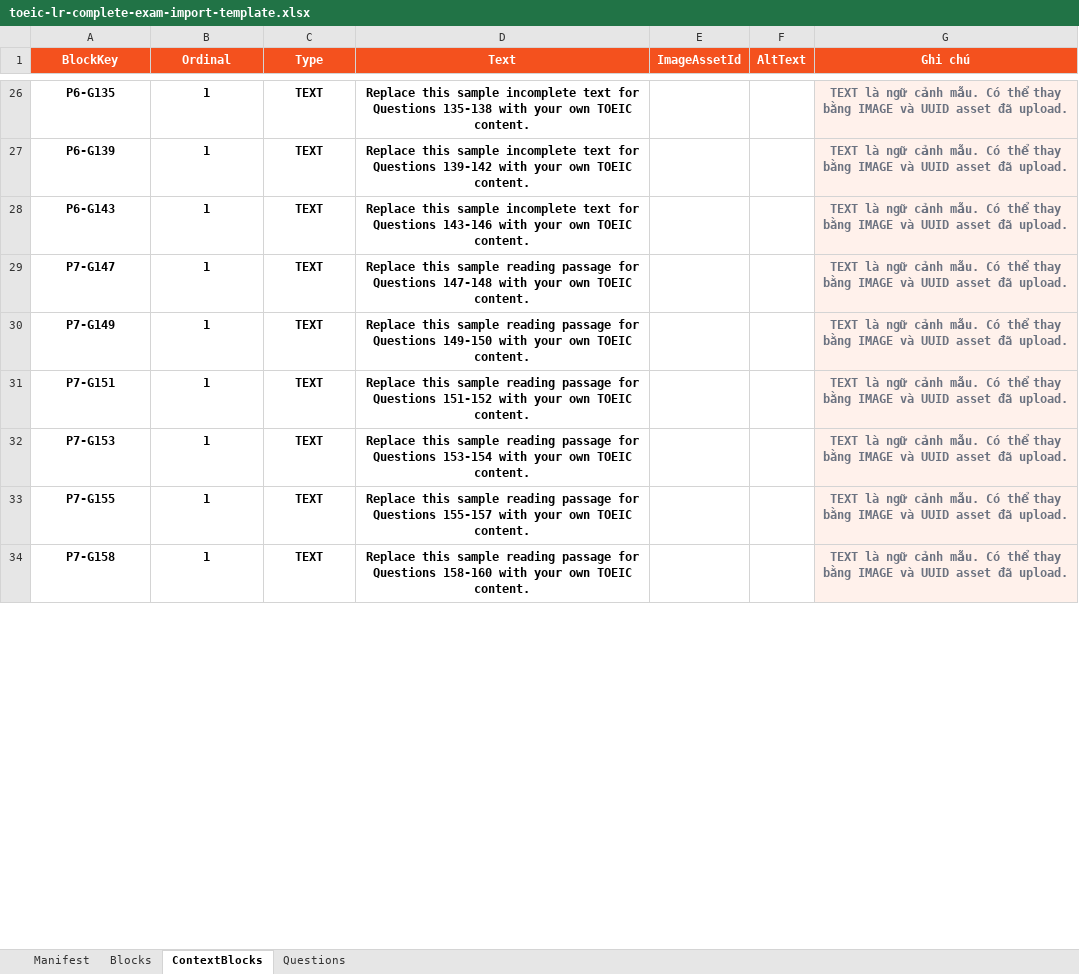
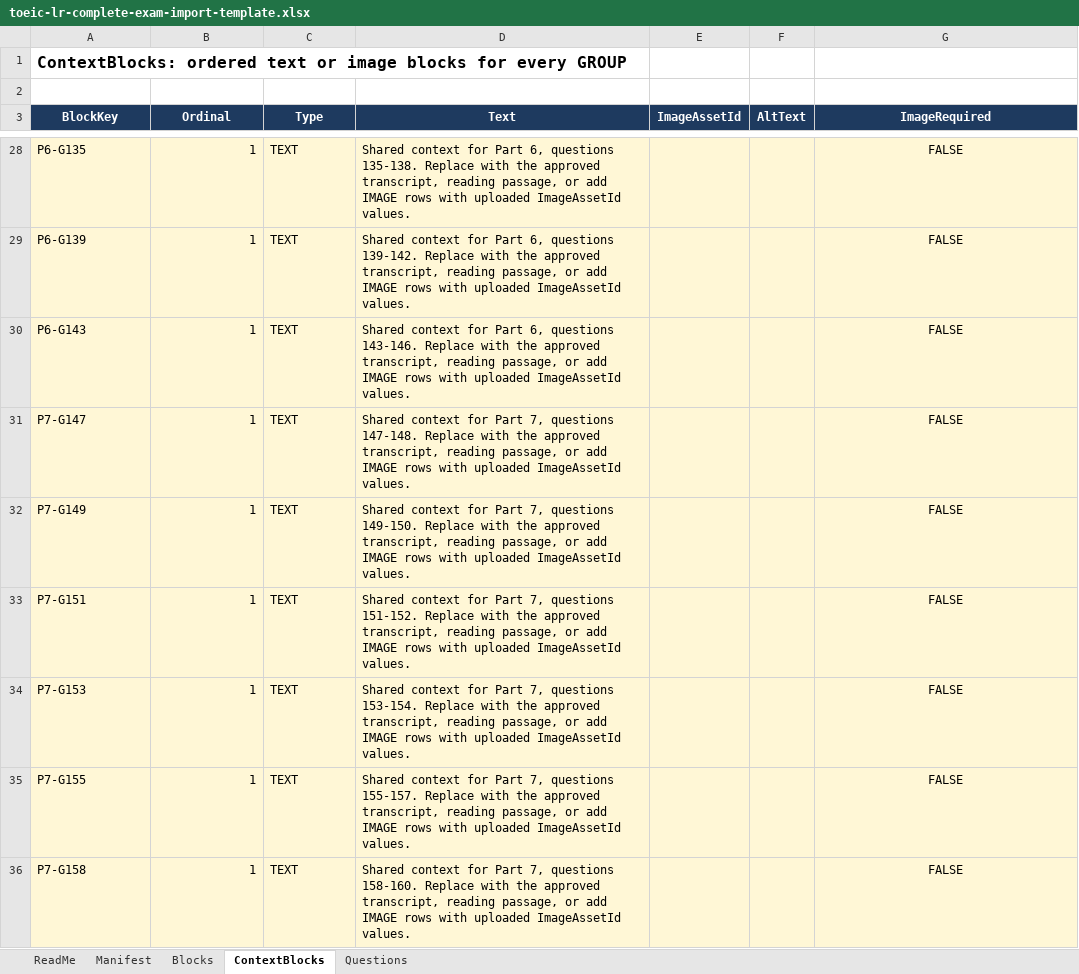
Before and after one commit to karasuma-2401/TOEICMaster-BE, an Excel workbook: src/TOEICMaster.Api/Resources/ExamTemplates/toeic-lr-complete-exam-import-template.xlsx, sheet ContextBlocks, drawn as a sheet; only a part is shown, gaps mark what is left out; values as stored, in another font and other column widths than the file's, no borders; addresses are those after the commit; the diff covers the shown part only; the diff names each change by its address in the sheet, - before the commit and + after, or states it on an @@ line.

```diff
--- a/src/TOEICMaster.Api/Resources/ExamTemplates/toeic-lr-complete-exam-import-template.xlsx (sheet ContextBlocks)
+++ b/src/TOEICMaster.Api/Resources/ExamTemplates/toeic-lr-complete-exam-import-template.xlsx (sheet ContextBlocks)
+sheet tab: ReadMe
+row 1: ContextBlocks: ordered text or image blocks for every GROUP
+row 2: (empty)
-A3:G3 fill: #F4511E
+A3:G3 fill: #1E3A5F
-G3: Ghi chú
+G3: ImageRequired
-A28:F36 fill: none
+A28:F36 fill: #FFF7D6
-A28:D36 bold: on
+A28:D36 bold: off
-A28:A36 alignment: center
+A28:A36 alignment: left
-B28:B36 alignment: center
+B28:B36 alignment: right
-C28:D36 alignment: center
+C28:D36 alignment: left
-D28 (Text): Replace this sample incomplete text for Questions 135-138 with your own TOEIC content.
+D28 (Text): Shared context for Part 6, questions 135-138. Replace with the approved transcript, reading passage, or add IMAGE rows with uploaded ImageAssetId values.
-G28:G36 (ImageRequired): TEXT là ngữ cảnh mẫu. Có thể thay bằng IMAGE và UUID asset đã upload.
+G28:G36 (ImageRequired): FALSE
@@ G28:G36 bold: on → off, text colour: #6B7280 → black @@
-D29 (Text): Replace this sample incomplete text for Questions 139-142 with your own TOEIC content.
+D29 (Text): Shared context for Part 6, questions 139-142. Replace with the approved transcript, reading passage, or add IMAGE rows with uploaded ImageAssetId values.
-D30 (Text): Replace this sample incomplete text for Questions 143-146 with your own TOEIC content.
+D30 (Text): Shared context for Part 6, questions 143-146. Replace with the approved transcript, reading passage, or add IMAGE rows with uploaded ImageAssetId values.
-D31 (Text): Replace this sample reading passage for Questions 147-148 with your own TOEIC content.
+D31 (Text): Shared context for Part 7, questions 147-148. Replace with the approved transcript, reading passage, or add IMAGE rows with uploaded ImageAssetId values.
-D32 (Text): Replace this sample reading passage for Questions 149-150 with your own TOEIC content.
+D32 (Text): Shared context for Part 7, questions 149-150. Replace with the approved transcript, reading passage, or add IMAGE rows with uploaded ImageAssetId values.
-D33 (Text): Replace this sample reading passage for Questions 151-152 with your own TOEIC content.
+D33 (Text): Shared context for Part 7, questions 151-152. Replace with the approved transcript, reading passage, or add IMAGE rows with uploaded ImageAssetId values.
-D34 (Text): Replace this sample reading passage for Questions 153-154 with your own TOEIC content.
+D34 (Text): Shared context for Part 7, questions 153-154. Replace with the approved transcript, reading passage, or add IMAGE rows with uploaded ImageAssetId values.
-D35 (Text): Replace this sample reading passage for Questions 155-157 with your own TOEIC content.
+D35 (Text): Shared context for Part 7, questions 155-157. Replace with the approved transcript, reading passage, or add IMAGE rows with uploaded ImageAssetId values.
-D36 (Text): Replace this sample reading passage for Questions 158-160 with your own TOEIC content.
+D36 (Text): Shared context for Part 7, questions 158-160. Replace with the approved transcript, reading passage, or add IMAGE rows with uploaded ImageAssetId values.
```
Also changed, not shown: 66 edited cells and cell formats elsewhere in this sheet, sheet Questions, sheet Blocks, sheet Manifest, outputs/admin-lr-exam-import-template/toeic-lr-exam-import-template.xlsx, 40 other files.
